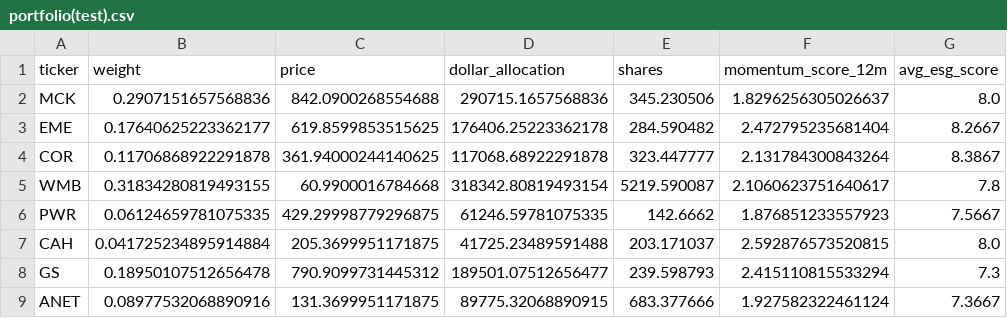
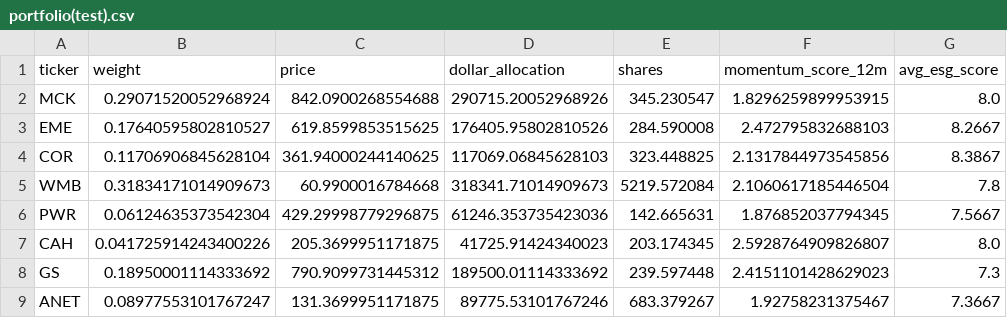
Before and after one commit to omgitszi/Portfolio-Management-Code, a CSV file: output/portfolio(test).csv, drawn as a sheet; only a part is shown; the diff covers the shown part only.

```diff
--- a/output/portfolio(test).csv
+++ b/output/portfolio(test).csv
@@ -1,9 +1,9 @@
 ticker,weight,price,dollar_allocation,shares,momentum_score_12m,avg_esg_score
-MCK,0.2907151657568836,842.0900268554688,290715.1657568836,345.230506,1.8296256305026637,8.0
-EME,0.17640625223362177,619.8599853515625,176406.25223362178,284.590482,2.472795235681404,8.2667
-COR,0.11706868922291878,361.94000244140625,117068.68922291878,323.447777,2.131784300843264,8.3867
-WMB,0.31834280819493155,60.9900016784668,318342.80819493154,5219.590087,2.1060623751640617,7.8
-PWR,0.06124659781075335,429.29998779296875,61246.59781075335,142.6662,1.876851233557923,7.5667
-CAH,0.041725234895914884,205.3699951171875,41725.23489591488,203.171037,2.592876573520815,8.0
-GS,0.18950107512656478,790.9099731445312,189501.07512656477,239.598793,2.415110815533294,7.3
-ANET,0.08977532068890916,131.3699951171875,89775.32068890915,683.377666,1.927582322461124,7.3667
+MCK,0.29071520052968924,842.0900268554688,290715.20052968926,345.230547,1.8296259899953915,8.0
+EME,0.17640595802810527,619.8599853515625,176405.95802810526,284.590008,2.472795832688103,8.2667
+COR,0.11706906845628104,361.94000244140625,117069.06845628103,323.448825,2.1317844973545856,8.3867
+WMB,0.31834171014909673,60.9900016784668,318341.71014909673,5219.572084,2.1060617185446504,7.8
+PWR,0.06124635373542304,429.29998779296875,61246.353735423036,142.665631,1.876852037794345,7.5667
+CAH,0.041725914243400226,205.3699951171875,41725.91424340023,203.174345,2.5928764909826807,8.0
+GS,0.18950001114333692,790.9099731445312,189500.01114333692,239.597448,2.4151101428629023,7.3
+ANET,0.08977553101767247,131.3699951171875,89775.53101767246,683.379267,1.92758231375467,7.3667
```
Also changed, not shown: 67 edited cells elsewhere in this file, output/historical_prices.csv, output/momentum_partial.csv, 14 other files.
